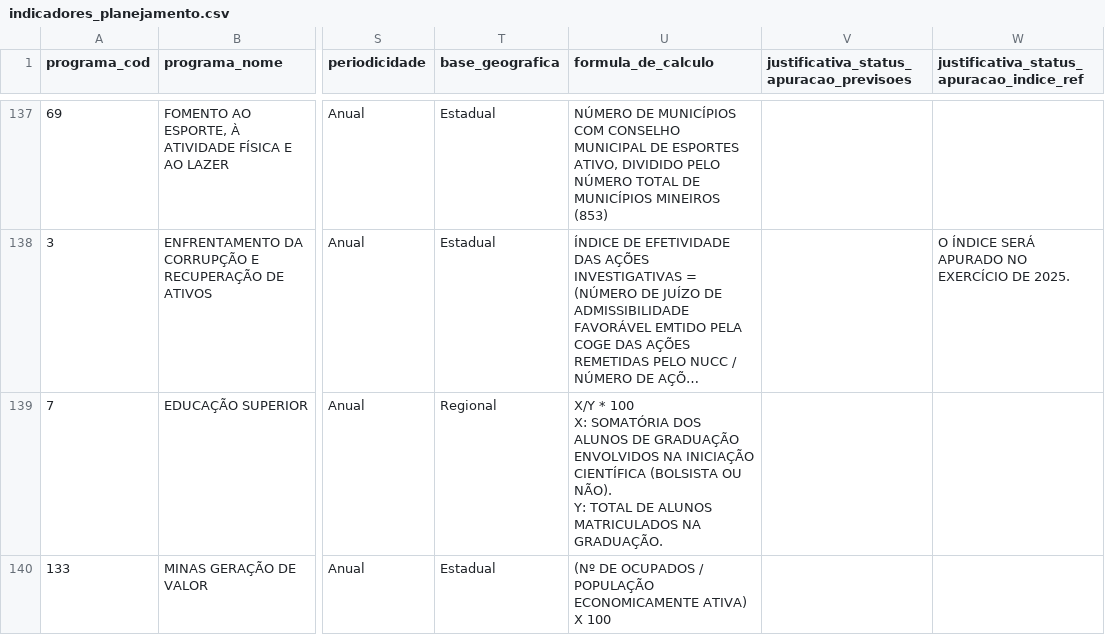
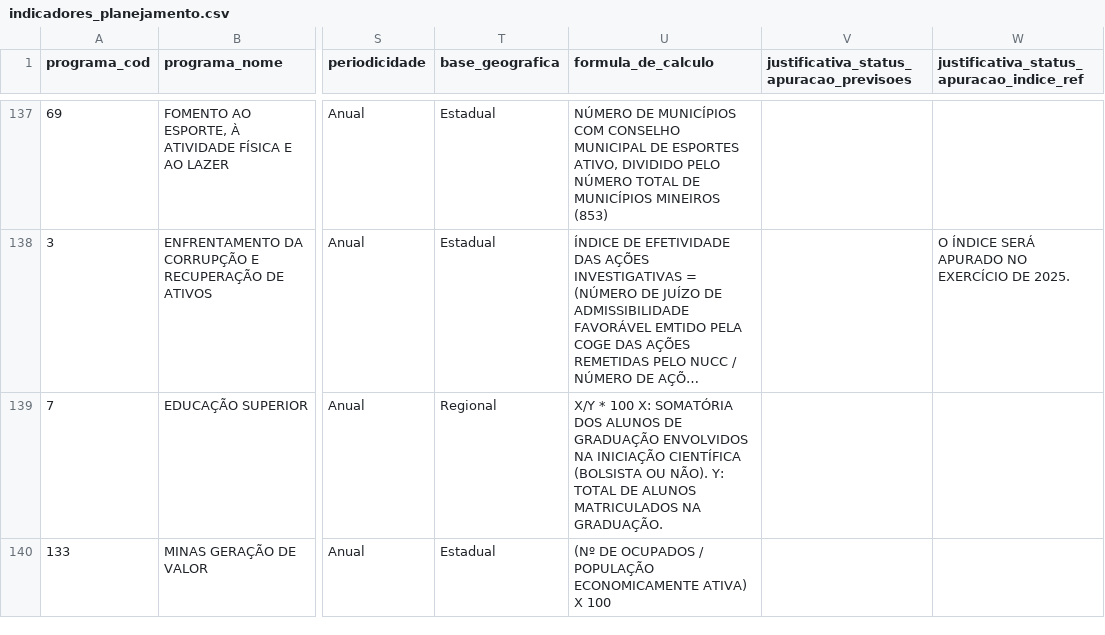
Before and after one commit to splor-mg/dados-ppo-2027, a CSV file: data/indicadores_planejamento.csv, drawn as a sheet; only a part is shown, gaps mark what is left out; long unchanged cells end in …; the diff covers the shown part only; the diff names each change by its address in the sheet, - before the commit and + after, or states it on an @@ line.

```diff
--- a/data/indicadores_planejamento.csv
+++ b/data/indicadores_planejamento.csv
-U139 (formula_de_calculo): …NA GRADUAÇÃO.
+U139 (formula_de_calculo): …NA GRADUAÇÃO.
```
Also changed, not shown: 20 edited cells elsewhere in this file, data/base_detalhamento_obras.csv, data/base_orcam_receita_fiscal.csv, 2 other files.
